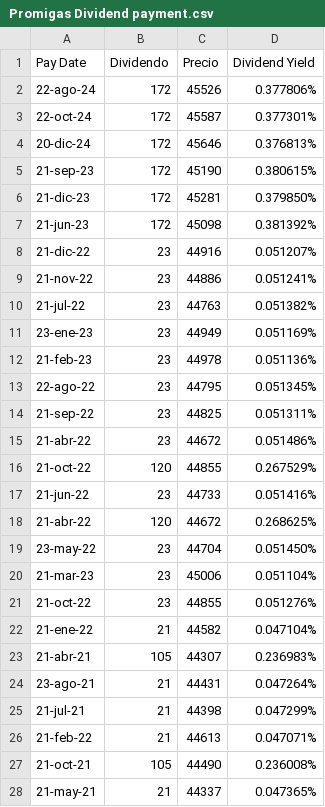
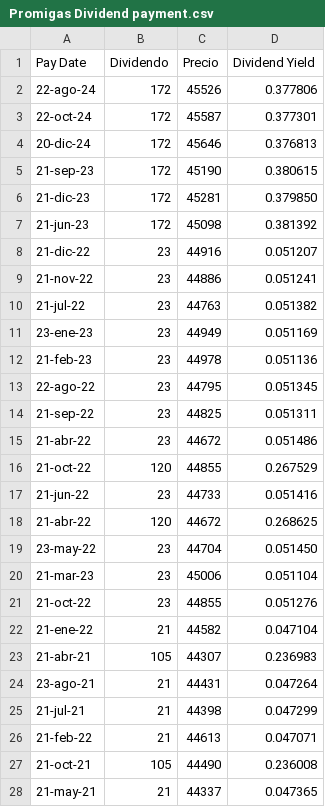
Before and after one commit to DonJuan2001/Bases_de_datos, a CSV file: Promigas Dividend payment.csv, drawn as a sheet; only a part is shown; the diff covers the shown part only.

Commit message:
Update Promigas Dividend payment.csv

```diff
--- a/Promigas Dividend payment.csv
+++ b/Promigas Dividend payment.csv
@@ -1,28 +1,28 @@
 Pay Date,Dividendo,Precio,Dividend Yield
-22-ago-24,172,45526,0.377806%
-22-oct-24,172,45587,0.377301%
-20-dic-24,172,45646,0.376813%
-21-sep-23,172,45190,0.380615%
-21-dic-23,172,45281,0.379850%
-21-jun-23,172,45098,0.381392%
-21-dic-22,23,44916,0.051207%
-21-nov-22,23,44886,0.051241%
-21-jul-22,23,44763,0.051382%
-23-ene-23,23,44949,0.051169%
-21-feb-23,23,44978,0.051136%
-22-ago-22,23,44795,0.051345%
-21-sep-22,23,44825,0.051311%
-21-abr-22,23,44672,0.051486%
-21-oct-22,120,44855,0.267529%
-21-jun-22,23,44733,0.051416%
-21-abr-22,120,44672,0.268625%
-23-may-22,23,44704,0.051450%
-21-mar-23,23,45006,0.051104%
-21-oct-22,23,44855,0.051276%
-21-ene-22,21,44582,0.047104%
-21-abr-21,105,44307,0.236983%
-23-ago-21,21,44431,0.047264%
-21-jul-21,21,44398,0.047299%
-21-feb-22,21,44613,0.047071%
-21-oct-21,105,44490,0.236008%
-21-may-21,21,44337,0.047365%
+22-ago-24,172,45526,0.377806
+22-oct-24,172,45587,0.377301
+20-dic-24,172,45646,0.376813
+21-sep-23,172,45190,0.380615
+21-dic-23,172,45281,0.379850
+21-jun-23,172,45098,0.381392
+21-dic-22,23,44916,0.051207
+21-nov-22,23,44886,0.051241
+21-jul-22,23,44763,0.051382
+23-ene-23,23,44949,0.051169
+21-feb-23,23,44978,0.051136
+22-ago-22,23,44795,0.051345
+21-sep-22,23,44825,0.051311
+21-abr-22,23,44672,0.051486
+21-oct-22,120,44855,0.267529
+21-jun-22,23,44733,0.051416
+21-abr-22,120,44672,0.268625
+23-may-22,23,44704,0.051450
+21-mar-23,23,45006,0.051104
+21-oct-22,23,44855,0.051276
+21-ene-22,21,44582,0.047104
+21-abr-21,105,44307,0.236983
+23-ago-21,21,44431,0.047264
+21-jul-21,21,44398,0.047299
+21-feb-22,21,44613,0.047071
+21-oct-21,105,44490,0.236008
+21-may-21,21,44337,0.047365
```
Also changed, not shown: 82 edited cells elsewhere in this file.
